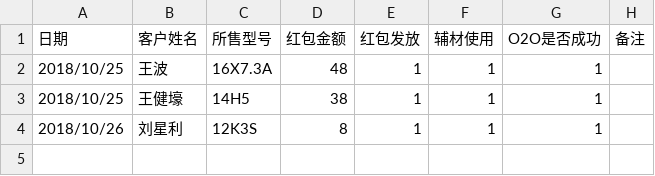
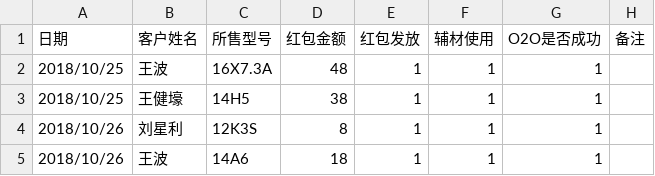
Before and after one commit to wb88517/Feng-chao, a CSV file: 免辅材促销统计.csv, drawn as a sheet.

Commit message:
Update 免辅材促销统计.csv

```diff
--- a/免辅材促销统计.csv
+++ b/免辅材促销统计.csv
@@ -4 +4,2 @@
 2018/10/26,刘星利,12K3S,8,1,1,1,
+2018/10/26,王波,14A6,18,1,1,1,
```
